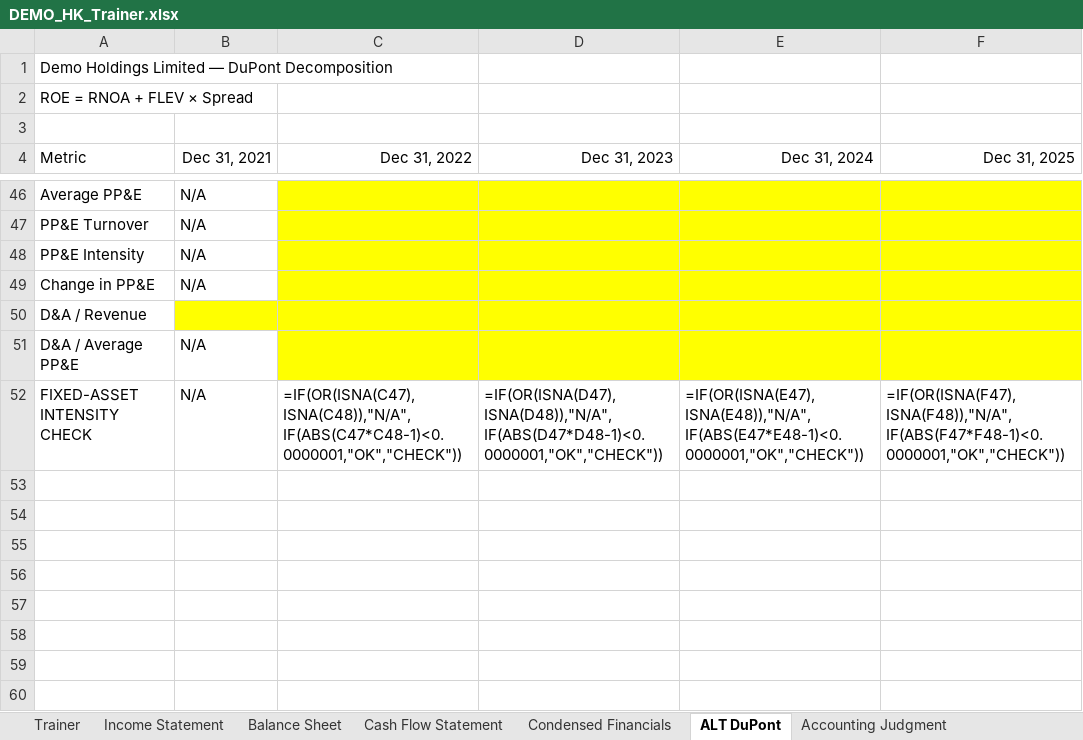
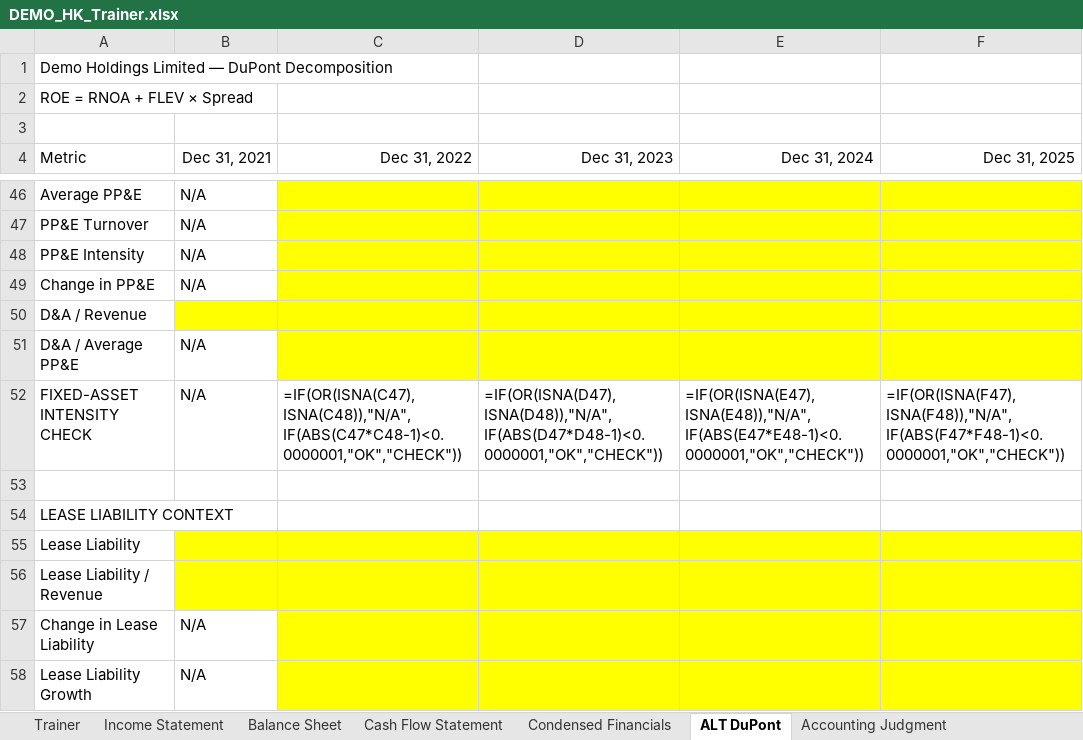
Before and after one commit to MrMittenCrab/bav_trainer, an Excel workbook: example/DEMO_HK_Trainer.xlsx, sheet ALT DuPont, drawn as a sheet; only a part is shown, gaps mark what is left out; values as stored, in another font and other column widths than the file's, no borders; formulas without a stored value are shown as written; the diff names each change by its address in the sheet, - before the commit and + after, or states it on an @@ line.

```diff
--- a/example/DEMO_HK_Trainer.xlsx (sheet ALT DuPont)
+++ b/example/DEMO_HK_Trainer.xlsx (sheet ALT DuPont)
+row 53: (empty)
+row 54: LEASE LIABILITY CONTEXT
+row 55: Lease Liability
+row 56: Lease Liability / Revenue
+row 57: Change in Lease Liability | N/A
+row 58: Lease Liability Growth | N/A
```
Also changed, not shown: sheet Trainer, example/DEMO_HK_Answer_Key.xlsx, 34 other files.
